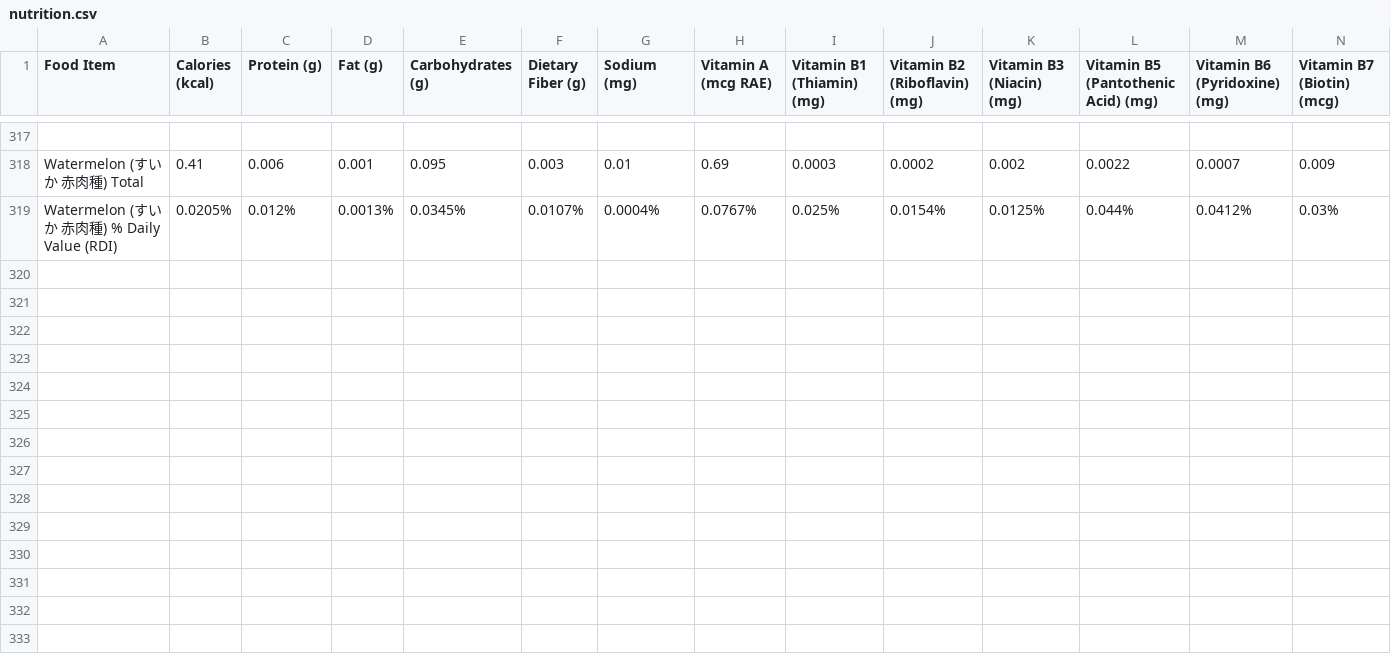
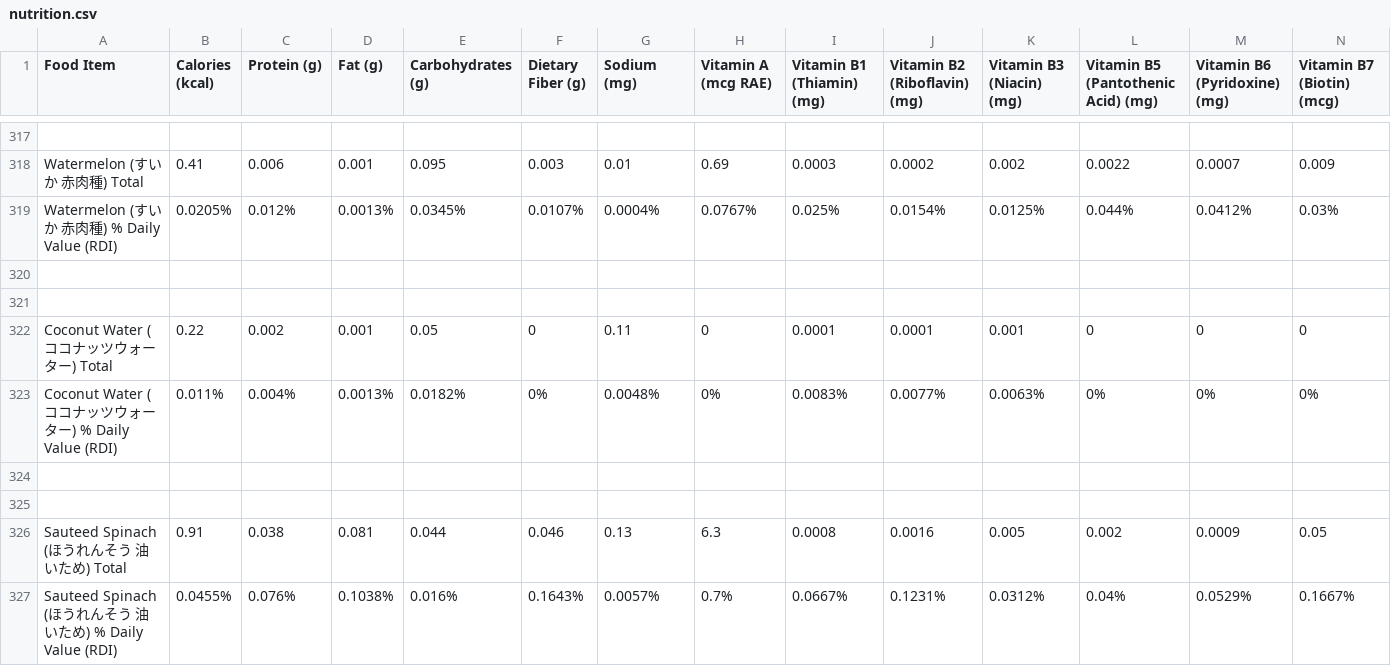
Before and after one commit to natoen/nutrition, a CSV file: nutrition.csv, drawn as a sheet; only a part is shown, gaps mark what is left out; rows hold the shown columns only; the diff names each change by its address in the sheet, - before the commit and + after, or states it on an @@ line.

Commit message:
add coconut water sauteed spinach

```diff
--- a/nutrition.csv
+++ b/nutrition.csv
+row 320: (empty)
+row 321: (empty)
+row 322: Coconut Water (ココナッツウォーター) Total | 0.22 | 0.002 | 0.001 | 0.05 | 0 | 0.11 | 0 | 0.0001 | 0.0001 | 0.001 | 0 | 0 | 0
+row 323: Coconut Water (ココナッツウォーター) % Daily Value (RDI) | 0.011% | 0.004% | 0.0013% | 0.0182% | 0% | 0.0048% | 0% | 0.0083% | 0.0077% | 0.0063% | 0% | 0% | 0%
+row 324: (empty)
+row 325: (empty)
+row 326: Sauteed Spinach (ほうれんそう 油いため) Total | 0.91 | 0.038 | 0.081 | 0.044 | 0.046 | 0.13 | 6.3 | 0.0008 | 0.0016 | 0.005 | 0.002 | 0.0009 | 0.05
+row 327: Sauteed Spinach (ほうれんそう 油いため) % Daily Value (RDI) | 0.0455% | 0.076% | 0.1038% | 0.016% | 0.1643% | 0.0057% | 0.7% | 0.0667% | 0.1231% | 0.0312% | 0.04% | 0.0529% | 0.1667%
```
Also changed, not shown: 2 other files.
